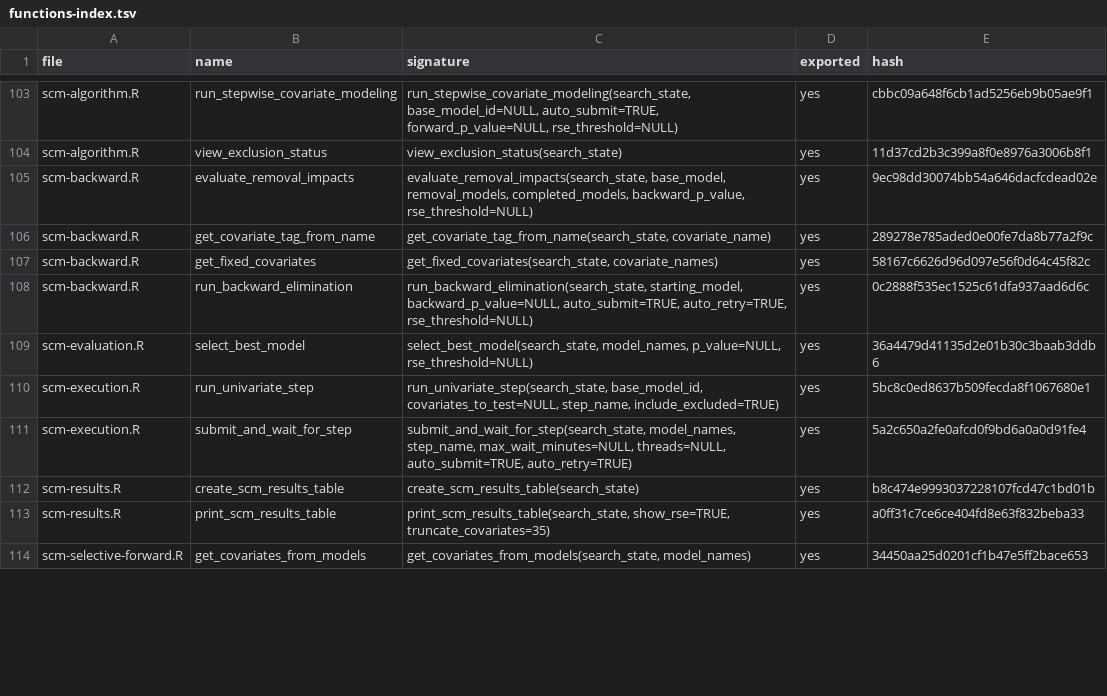
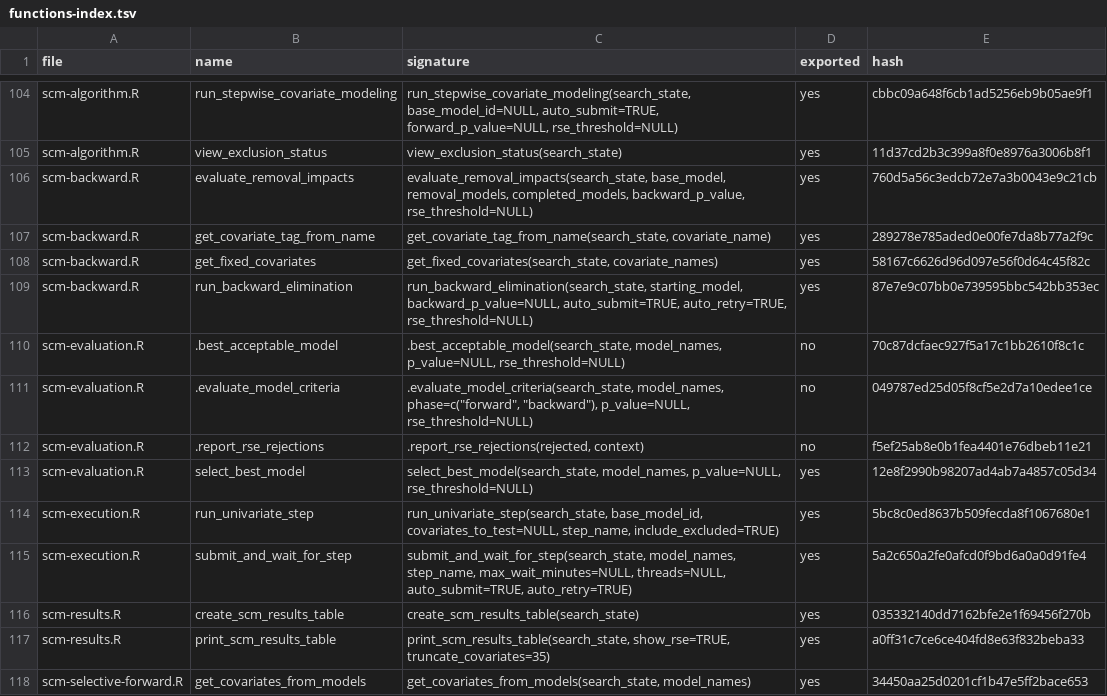
Before and after one commit to Ollegst/CovariateSearcher, a TSV file: .claude/functions-index.tsv, drawn as a sheet; only a part is shown, gaps mark what is left out; the diff covers the shown part only.

```diff
--- a/.claude/functions-index.tsv
+++ b/.claude/functions-index.tsv
@@ -104,10 +105,13 @@ scm-algorithm.R	run_stepwise_covariate_modeling	run_stepwise_covariate_modeling(
 scm-algorithm.R	view_exclusion_status	view_exclusion_status(search_state)	yes	11d37cd2b3c399a8f0e8976a3006b8f1
-scm-backward.R	evaluate_removal_impacts	evaluate_removal_impacts(search_state, base_model, removal_models, completed_models, backward_p_value, rse_threshold=NULL)	yes	9ec98dd30074bb54a646dacfcdead02e
+scm-backward.R	evaluate_removal_impacts	evaluate_removal_impacts(search_state, base_model, removal_models, completed_models, backward_p_value, rse_threshold=NULL)	yes	760d5a56c3edcb72e7a3b0043e9c21cb
 scm-backward.R	get_covariate_tag_from_name	get_covariate_tag_from_name(search_state, covariate_name)	yes	289278e785aded0e00fe7da8b77a2f9c
 scm-backward.R	get_fixed_covariates	get_fixed_covariates(search_state, covariate_names)	yes	58167c6626d96d097e56f0d64c45f82c
-scm-backward.R	run_backward_elimination	run_backward_elimination(search_state, starting_model, backward_p_value=NULL, auto_submit=TRUE, auto_retry=TRUE, rse_threshold=NULL)	yes	0c2888f535ec1525c61dfa937aad6d6c
-scm-evaluation.R	select_best_model	select_best_model(search_state, model_names, p_value=NULL, rse_threshold=NULL)	yes	36a4479d41135d2e01b30c3baab3ddb6
+scm-backward.R	run_backward_elimination	run_backward_elimination(search_state, starting_model, backward_p_value=NULL, auto_submit=TRUE, auto_retry=TRUE, rse_threshold=NULL)	yes	87e7e9c07bb0e739595bbc542bb353ec
+scm-evaluation.R	.best_acceptable_model	.best_acceptable_model(search_state, model_names, p_value=NULL, rse_threshold=NULL)	no	70c87dcfaec927f5a17c1bb2610f8c1c
+scm-evaluation.R	.evaluate_model_criteria	.evaluate_model_criteria(search_state, model_names, phase=c("forward", "backward"), p_value=NULL, rse_threshold=NULL)	no	049787ed25d05f8cf5e2d7a10edee1ce
+scm-evaluation.R	.report_rse_rejections	.report_rse_rejections(rejected, context)	no	f5ef25ab8e0b1fea4401e76dbeb11e21
+scm-evaluation.R	select_best_model	select_best_model(search_state, model_names, p_value=NULL, rse_threshold=NULL)	yes	12e8f2990b98207ad4ab7a4857c05d34
 scm-execution.R	run_univariate_step	run_univariate_step(search_state, base_model_id, covariates_to_test=NULL, step_name, include_excluded=TRUE)	yes	5bc8c0ed8637b509fecda8f1067680e1
 scm-execution.R	submit_and_wait_for_step	submit_and_wait_for_step(search_state, model_names, step_name, max_wait_minutes=NULL, threads=NULL, auto_submit=TRUE, auto_retry=TRUE)	yes	5a2c650a2fe0afcd0f9bd6a0a0d91fe4
-scm-results.R	create_scm_results_table	create_scm_results_table(search_state)	yes	b8c474e9993037228107fcd47c1bd01b
+scm-results.R	create_scm_results_table	create_scm_results_table(search_state)	yes	035332140dd7162bfe2e1f69456f270b
 scm-results.R	print_scm_results_table	print_scm_results_table(search_state, show_rse=TRUE, truncate_covariates=35)	yes	a0ff31c7ce6ce404fd8e63f832beba33
```
Also changed, not shown: 3 added rows and 12 edited cells elsewhere in this file, 16 other files.
